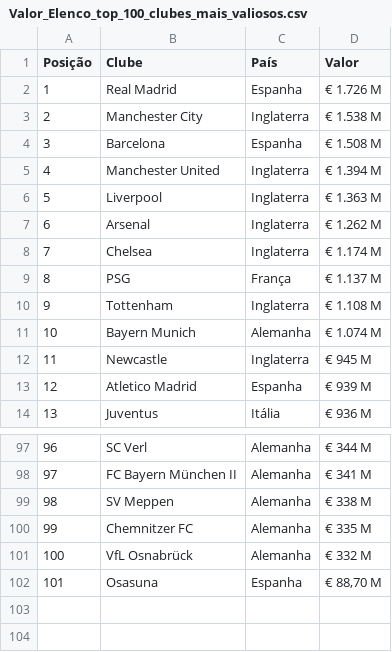
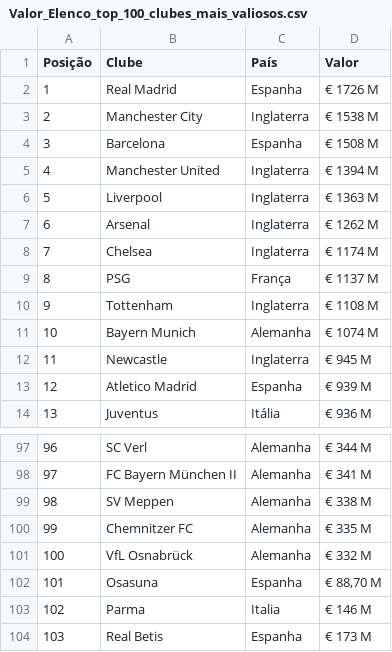
Before and after one commit to dacostaEF/loteca-inteligente, a CSV file: backend/models/EstatisticasElenco/Valor_Elenco_top_100_clubes_mais_valiosos.csv, drawn as a sheet; only a part is shown, gaps mark what is left out.

Commit message:
feat: Modal de comparacao de elencos + fix matching Wolverhampton

```diff
--- a/backend/models/EstatisticasElenco/Valor_Elenco_top_100_clubes_mais_valiosos.csv
+++ b/backend/models/EstatisticasElenco/Valor_Elenco_top_100_clubes_mais_valiosos.csv
@@ -1,12 +1,12 @@
 Posição,Clube,País,Valor
-"1","Real Madrid","Espanha","€ 1.726 M"
-"2","Manchester City","Inglaterra","€ 1.538 M"
-"3","Barcelona","Espanha","€ 1.508 M"
-"4","Manchester United","Inglaterra","€ 1.394 M"
-"5","Liverpool","Inglaterra","€ 1.363 M"
-"6","Arsenal","Inglaterra","€ 1.262 M"
-"7","Chelsea","Inglaterra","€ 1.174 M"
-"8","PSG","França","€ 1.137 M"
-"9","Tottenham","Inglaterra","€ 1.108 M"
-"10","Bayern Munich","Alemanha","€ 1.074 M"
+"1","Real Madrid","Espanha","€ 1726 M"
+"2","Manchester City","Inglaterra","€ 1538 M"
+"3","Barcelona","Espanha","€ 1508 M"
+"4","Manchester United","Inglaterra","€ 1394 M"
+"5","Liverpool","Inglaterra","€ 1363 M"
+"6","Arsenal","Inglaterra","€ 1262 M"
+"7","Chelsea","Inglaterra","€ 1174 M"
+"8","PSG","França","€ 1137 M"
+"9","Tottenham","Inglaterra","€ 1108 M"
+"10","Bayern Munich","Alemanha","€ 1074 M"
 "11","Newcastle","Inglaterra","€ 945 M"
@@ -102 +102,3 @@ Posição,Clube,País,Valor
 "101","Osasuna","Espanha","€ 88,70 M"
+"102","Parma","Italia","€ 146 M"
+"103","Real Betis","Espanha","€ 173 M"
```
Also changed, not shown: backend/models/EstatisticasElenco/Valor_Elenco_serie_b_brasileirao.csv, backend/models/concurso_1219/concurso_loteca_1219.csv, 40 other files.
